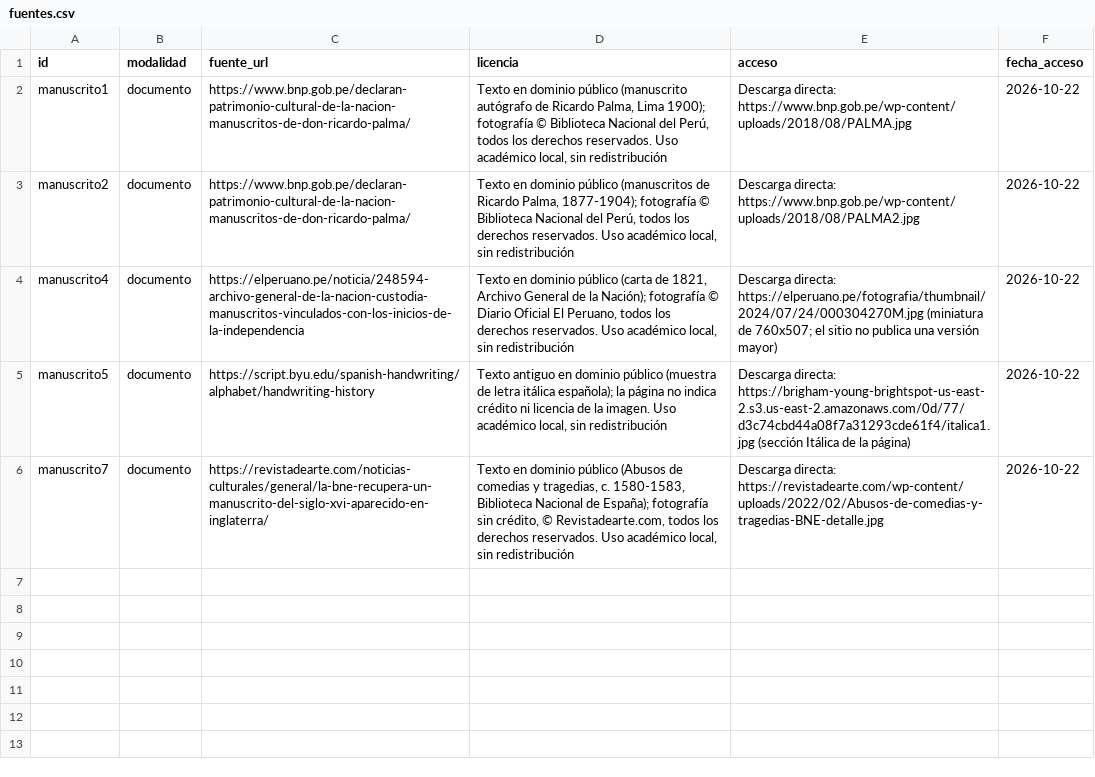
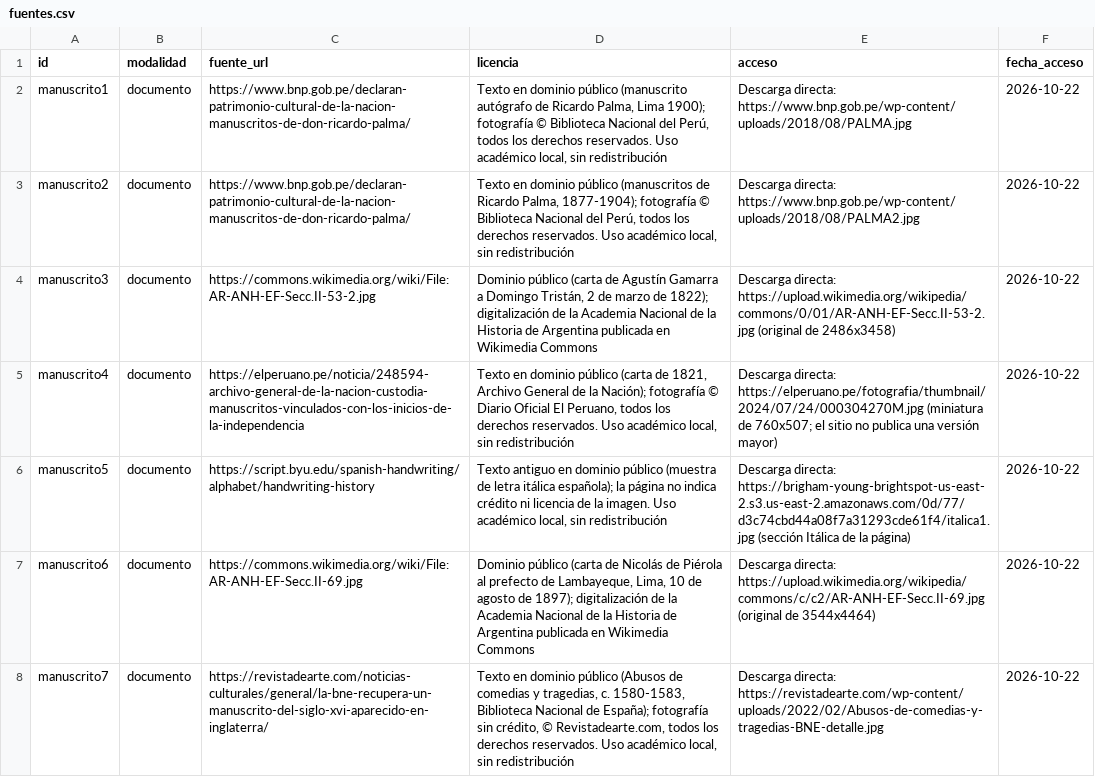
Before and after one commit to IvettexMamani/diplomado-python-2026, a CSV file: tarea_2/datos/fuentes.csv, drawn as a sheet; only a part is shown; the diff covers the shown part only; the diff names each change by its address in the sheet, - before the commit and + after, or states it on an @@ line.

```diff
--- a/tarea_2/datos/fuentes.csv
+++ b/tarea_2/datos/fuentes.csv
+row 4: manuscrito3 | documento | https://commons.wikimedia.org/wiki/File:AR-ANH-EF-Secc.II-53-2.jpg | Dominio público (carta de Agustín Gamarra a Domingo Tristán, 2 de marzo de 1822); digitalización de la Academia Nacional de la Historia de Argentina publicada en Wikimedia Commons | Descarga directa: https://upload.wikimedia.org/wikipedia/commons/0/01/AR-ANH-EF-Secc.II-53-2.jpg (original de 2486x3458) | 2026-10-22
+row 7: manuscrito6 | documento | https://commons.wikimedia.org/wiki/File:AR-ANH-EF-Secc.II-69.jpg | Dominio público (carta de Nicolás de Piérola al prefecto de Lambayeque, Lima, 10 de agosto de 1897); digitalización de la Academia Nacional de la Historia de Argentina publicada en Wikimedia Commons | Descarga directa: https://upload.wikimedia.org/wikipedia/commons/c/c2/AR-ANH-EF-Secc.II-69.jpg (original de 3544x4464) | 2026-10-22
```
Also changed, not shown: 2 added rows elsewhere in this file.
